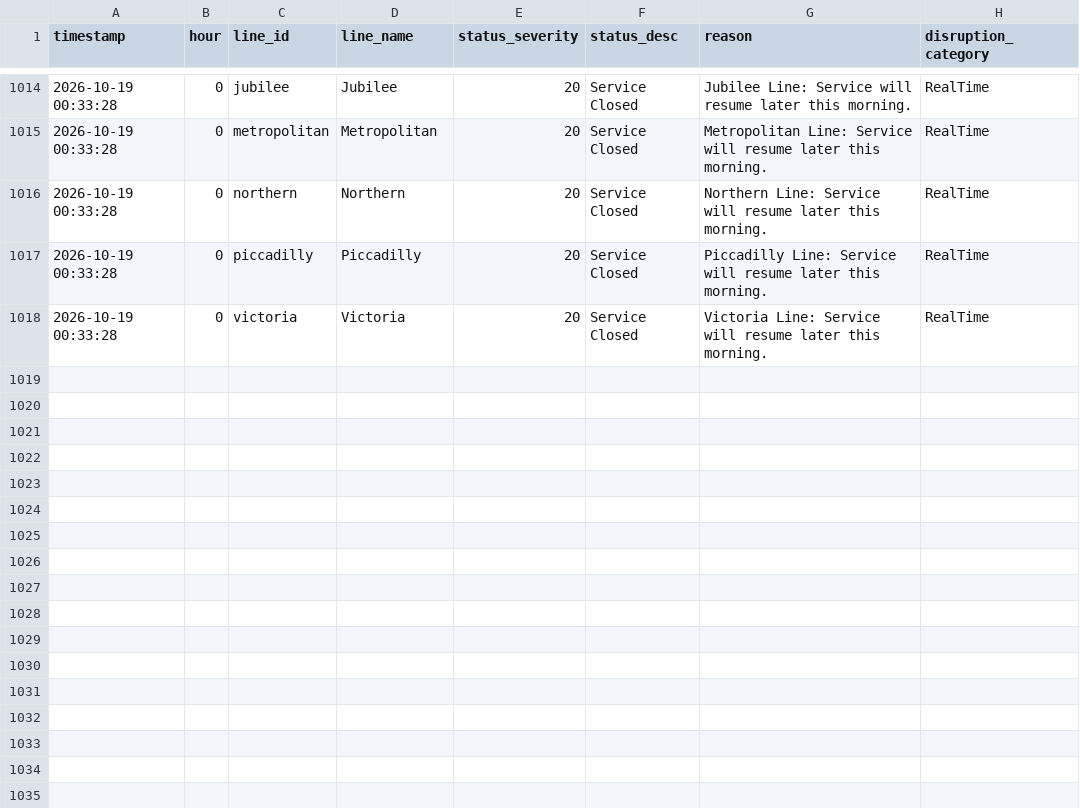
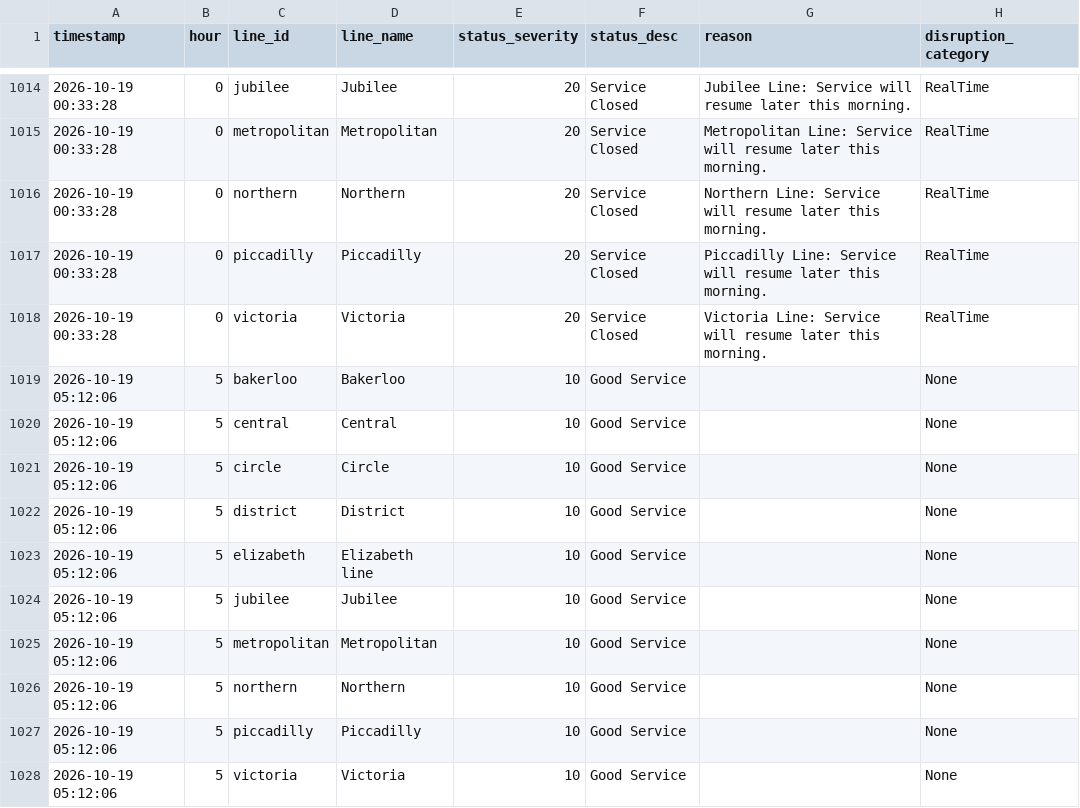
Before and after one commit to AbdulmalikAdam27/tfl-reliability-dashboard, a CSV file: data/line_status.csv, drawn as a sheet; only a part is shown, gaps mark what is left out.

```diff
--- a/data/line_status.csv
+++ b/data/line_status.csv
@@ -1040 +1040,11 @@ timestamp,hour,line_id,line_name,status_severity,status_desc,reason,disruption_c
  ",RealTime
+2026-10-19 05:12:06,5,bakerloo,Bakerloo,10,Good Service,,None
+2026-10-19 05:12:06,5,central,Central,10,Good Service,,None
+2026-10-19 05:12:06,5,circle,Circle,10,Good Service,,None
+2026-10-19 05:12:06,5,district,District,10,Good Service,,None
+2026-10-19 05:12:06,5,elizabeth,Elizabeth line,10,Good Service,,None
+2026-10-19 05:12:06,5,jubilee,Jubilee,10,Good Service,,None
+2026-10-19 05:12:06,5,metropolitan,Metropolitan,10,Good Service,,None
+2026-10-19 05:12:06,5,northern,Northern,10,Good Service,,None
+2026-10-19 05:12:06,5,piccadilly,Piccadilly,10,Good Service,,None
+2026-10-19 05:12:06,5,victoria,Victoria,10,Good Service,,None
```
Also changed, not shown: data/arrivals_summary.csv, data/reliability_summary.csv.
